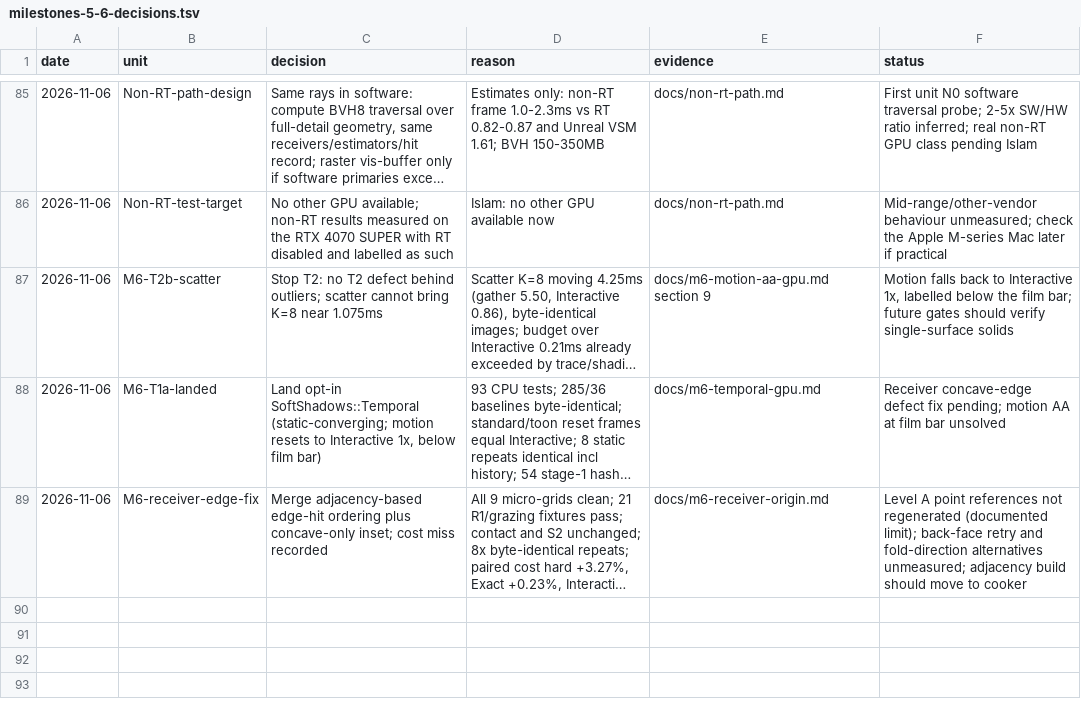
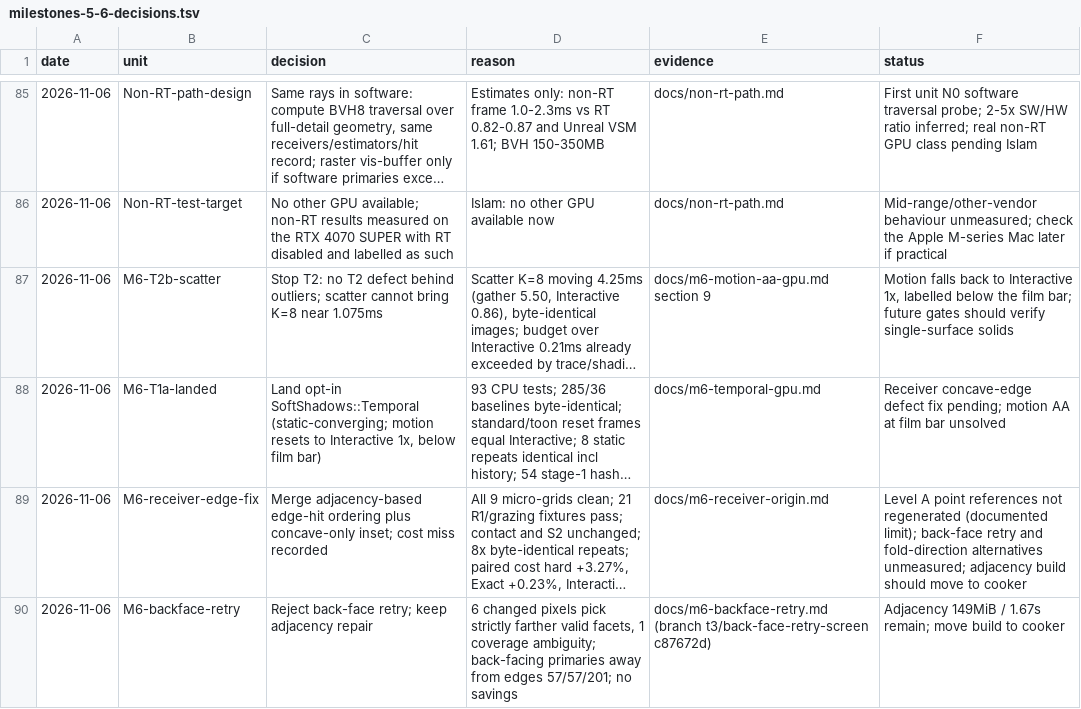
Before and after one commit to Ara-Engine/renderlab, a TSV file: docs/milestones-5-6-decisions.tsv, drawn as a sheet; only a part is shown, gaps mark what is left out; long unchanged cells end in …; the diff names each change by its address in the sheet, - before the commit and + after, or states it on an @@ line.

Commit message:
Record back-face retry rejection

```diff
--- a/docs/milestones-5-6-decisions.tsv
+++ b/docs/milestones-5-6-decisions.tsv
+row 90: 2026-11-06 | M6-backface-retry | Reject back-face retry; keep adjacency repair | 6 changed pixels pick strictly farther valid facets, 1 coverage ambiguity; back-facing primaries away from edges 57/57/201; no savings | docs/m6-backface-retry.md (branch t3/back-face-retry-screen c87672d) | Adjacency 149MiB / 1.67s remain; move build to cooker
```
Also changed, not shown: 1 other file.
